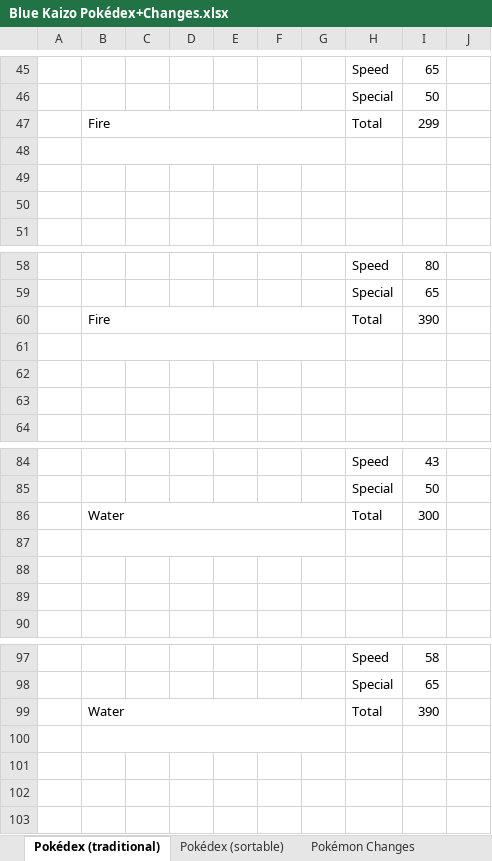
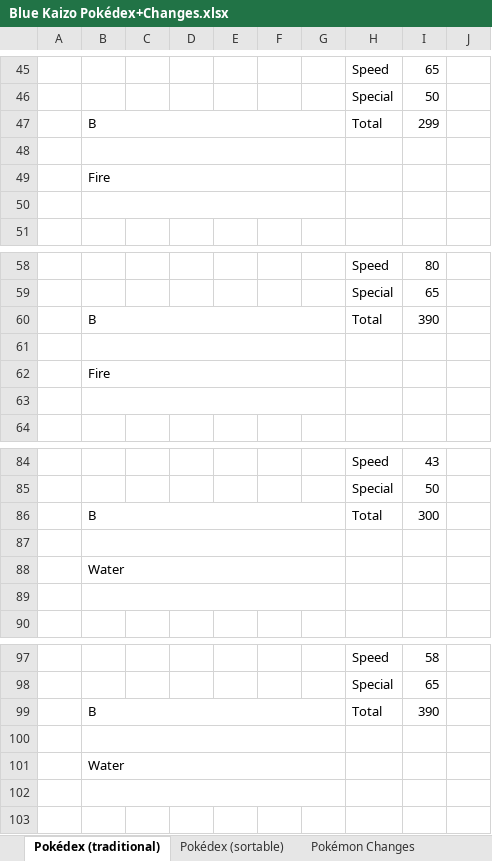
Before and after one commit to CreamElDudJafar/SHF-Kaizo-Patches, an Excel workbook: Blue Kaizo Docs/Blue Kaizo Pokédex+Changes.xlsx, sheet Pokédex (traditional), drawn as a sheet; only a part is shown, gaps mark what is left out; values as stored, in another font and other column widths than the file's, no cell formats; charts and pictures and table styles not drawn; the diff covers the shown part only; the diff names each change by its address in the sheet, - before the commit and + after, or states it on an @@ line.

```diff
--- a/Blue Kaizo Docs/Blue Kaizo Pokédex+Changes.xlsx (sheet Pokédex (traditional))
+++ b/Blue Kaizo Docs/Blue Kaizo Pokédex+Changes.xlsx (sheet Pokédex (traditional))
-B47: Fire
+B47: B
-B49: (empty)
+B49: Fire
+B49:G49 merged
+B50:G50 merged
-B60: Fire
+B60: B
-B62: (empty)
+B62: Fire
+B62:G62 merged
+B63:G63 merged
-B86: Water
+B86: B
-B88: (empty)
+B88: Water
+B88:G88 merged
+B89:G89 merged
-B99: Water
+B99: B
-B101: (empty)
+B101: Water
+B101:G101 merged
+B102:G102 merged
```
Also changed, not shown: 19 edited cells and merged cells elsewhere in this sheet, sheet Key, cell formats, charts or pictures, Blue Kaizo Docs/Blue Kaizo Encounters.xlsx, Blue Kaizo Docs/Blue Kaizo TMs+Items.xlsx, 3 other files.
